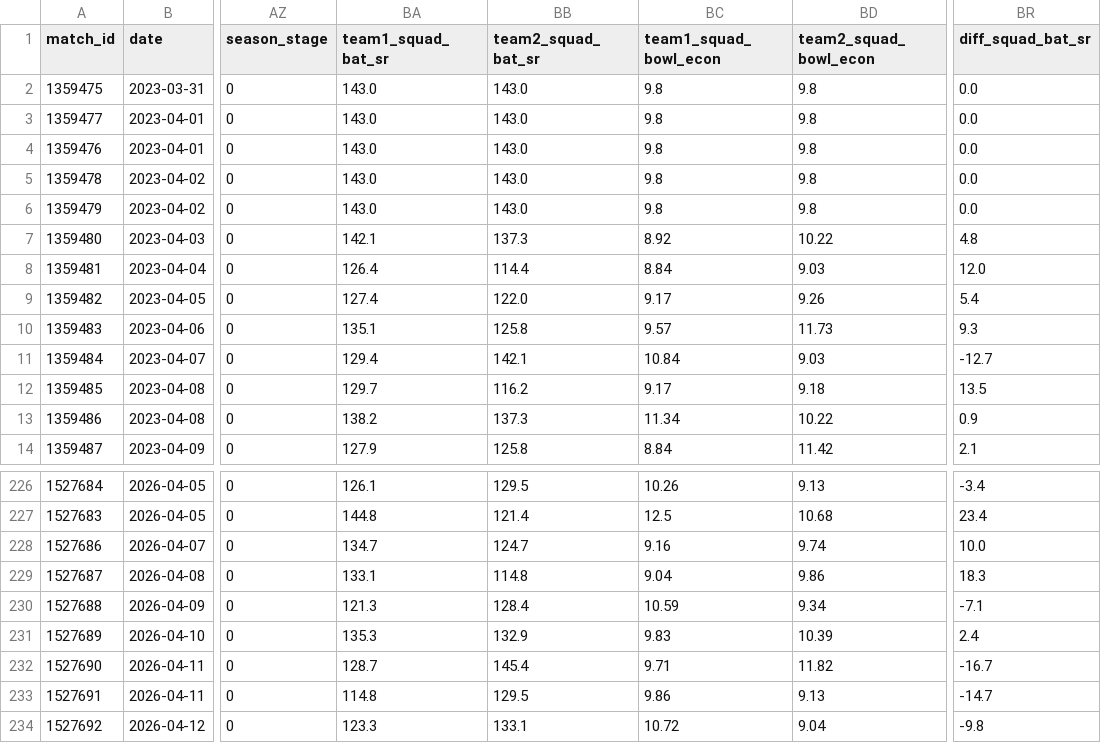
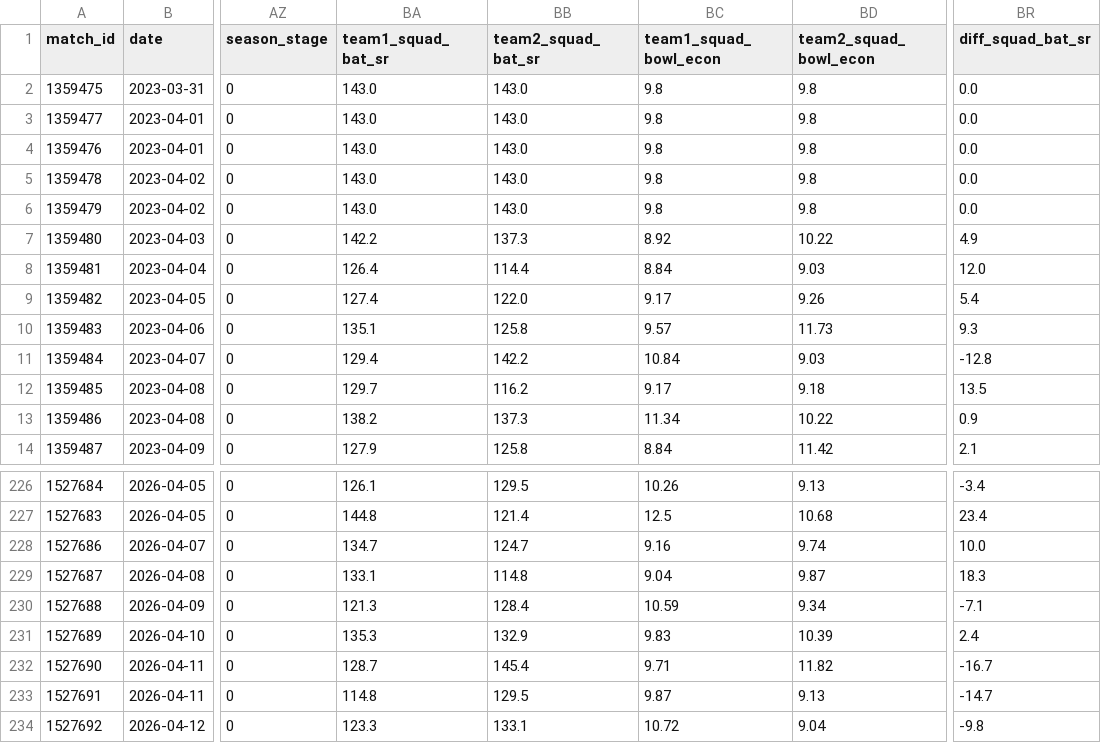
Before and after one commit to TechnicalJin/pitchmind, a CSV file: data/master_features.csv, drawn as a sheet; only a part is shown, gaps mark what is left out; the diff names each change by its address in the sheet, - before the commit and + after, or states it on an @@ line.

```diff
--- a/data/master_features.csv
+++ b/data/master_features.csv
-BA7 (team1_squad_bat_sr): 142.1
+BA7 (team1_squad_bat_sr): 142.2
-BR7 (diff_squad_bat_sr): 4.8
+BR7 (diff_squad_bat_sr): 4.9
-BB11 (team2_squad_bat_sr): 142.1
+BB11 (team2_squad_bat_sr): 142.2
-BR11 (diff_squad_bat_sr): -12.7
+BR11 (diff_squad_bat_sr): -12.8
-BD229 (team2_squad_bowl_econ): 9.86
+BD229 (team2_squad_bowl_econ): 9.87
-BC233 (team1_squad_bowl_econ): 9.86
+BC233 (team1_squad_bowl_econ): 9.87
```
